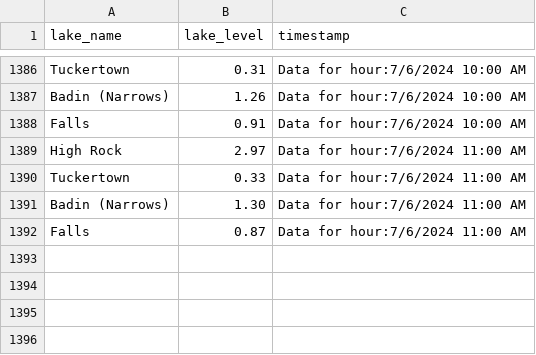
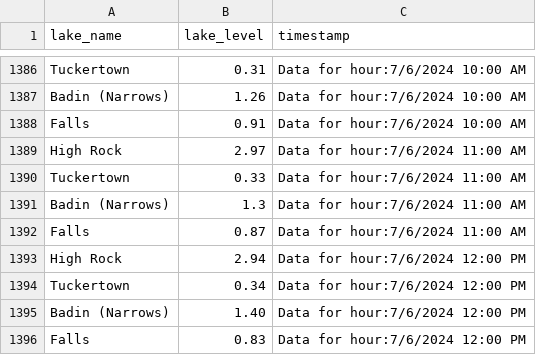
Before and after one commit to jordancox7483/Lake-Scrape-Project2, a CSV file: LakeTracking.csv, drawn as a sheet; only a part is shown, gaps mark what is left out.

Commit message:
Update LakeTracking on Data for hour:7/6/2024 12:00 PM

```diff
--- a/LakeTracking.csv
+++ b/LakeTracking.csv
@@ -1390,3 +1390,7 @@ High Rock,2.97,Data for hour:7/6/2024 11:00 AM
 Tuckertown,0.33,Data for hour:7/6/2024 11:00 AM
-Badin (Narrows),1.30,Data for hour:7/6/2024 11:00 AM
+Badin (Narrows),1.3,Data for hour:7/6/2024 11:00 AM
 Falls,0.87,Data for hour:7/6/2024 11:00 AM
+High Rock,2.94,Data for hour:7/6/2024 12:00 PM
+Tuckertown,0.34,Data for hour:7/6/2024 12:00 PM
+Badin (Narrows),1.40,Data for hour:7/6/2024 12:00 PM
+Falls,0.83,Data for hour:7/6/2024 12:00 PM
```
